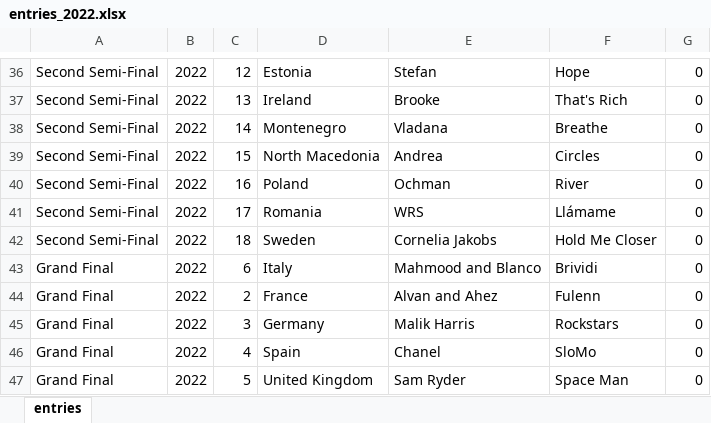
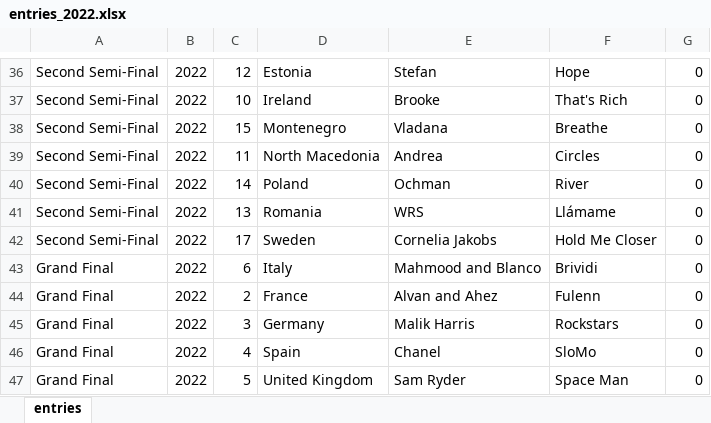
Before and after one commit to barkev2009/eurovision-app, an Excel workbook: db_files/entries_2022.xlsx, sheet entries, drawn as a sheet; only a part is shown, gaps mark what is left out; values as stored, in another font and other column widths than the file's, no borders; the diff covers the shown part only; the diff names each change by its address in the sheet, - before the commit and + after, or states it on an @@ line.

```diff
--- a/db_files/entries_2022.xlsx (sheet entries)
+++ b/db_files/entries_2022.xlsx (sheet entries)
-C37: 13
+C37: 10
-C38: 14
+C38: 15
-C39: 15
+C39: 11
-C40: 16
+C40: 14
-C41: 17
+C41: 13
-C42: 18
+C42: 17
```
Also changed, not shown: 22 added rows and 25 edited cells elsewhere in this sheet, 8 other files.
